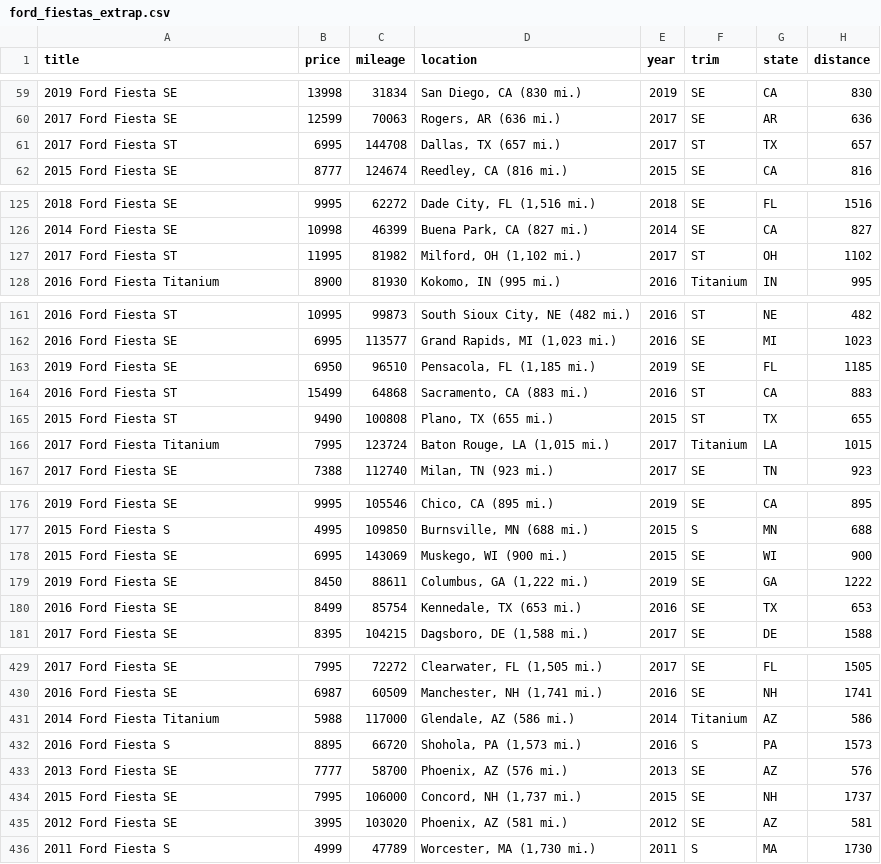
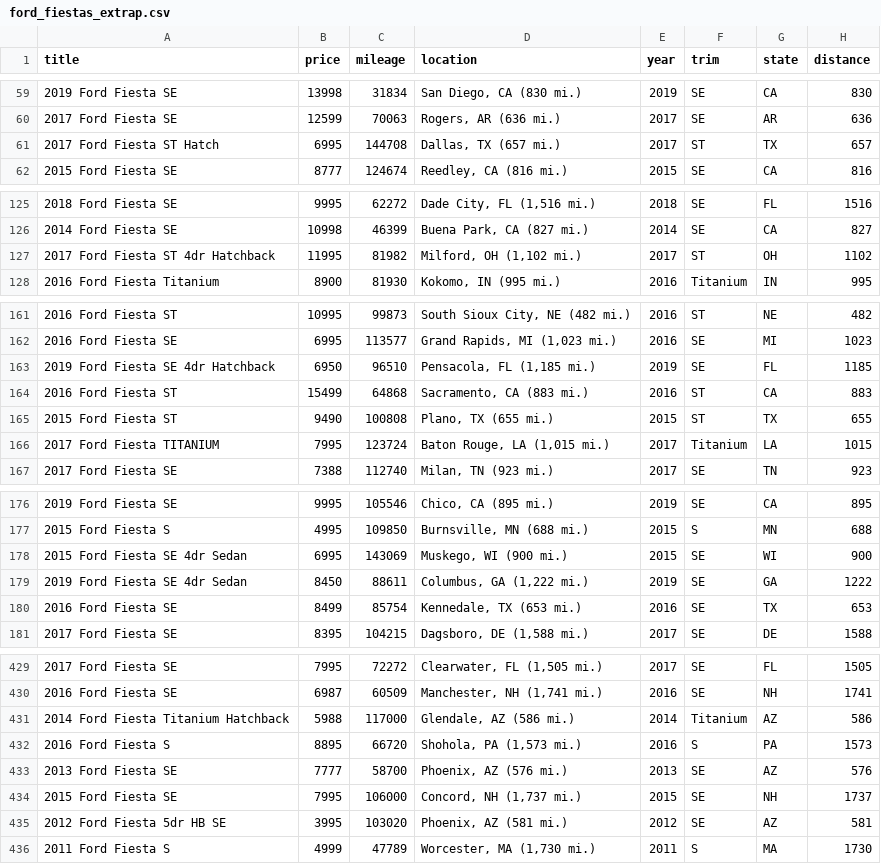
Before and after one commit to jefferylane/Ford-Fiesta-Price-Prediction-Model, a CSV file: ford_fiestas_extrap.csv, drawn as a sheet; only a part is shown, gaps mark what is left out; the diff covers the shown part only.

```diff
--- a/ford_fiestas_extrap.csv
+++ b/ford_fiestas_extrap.csv
@@ -60,3 +60,3 @@ title,price,mileage,location,year,trim,state,distance
 2017 Ford Fiesta SE,12599,70063,"Rogers, AR (636 mi.)",2017,SE,AR,636
-2017 Ford Fiesta ST,6995,144708,"Dallas, TX (657 mi.)",2017,ST,TX,657
+2017 Ford Fiesta ST Hatch,6995,144708,"Dallas, TX (657 mi.)",2017,ST,TX,657
 2015 Ford Fiesta SE,8777,124674,"Reedley, CA (816 mi.)",2015,SE,CA,816
@@ -126,3 +126,3 @@ title,price,mileage,location,year,trim,state,distance
 2014 Ford Fiesta SE,10998,46399,"Buena Park, CA (827 mi.)",2014,SE,CA,827
-2017 Ford Fiesta ST,11995,81982,"Milford, OH (1,102 mi.)",2017,ST,OH,1102
+2017 Ford Fiesta ST 4dr Hatchback,11995,81982,"Milford, OH (1,102 mi.)",2017,ST,OH,1102
 2016 Ford Fiesta Titanium,8900,81930,"Kokomo, IN (995 mi.)",2016,Titanium,IN,995
@@ -162,6 +162,6 @@ title,price,mileage,location,year,trim,state,distance
 2016 Ford Fiesta SE,6995,113577,"Grand Rapids, MI (1,023 mi.)",2016,SE,MI,1023
-2019 Ford Fiesta SE,6950,96510,"Pensacola, FL (1,185 mi.)",2019,SE,FL,1185
+2019 Ford Fiesta SE 4dr Hatchback,6950,96510,"Pensacola, FL (1,185 mi.)",2019,SE,FL,1185
 2016 Ford Fiesta ST,15499,64868,"Sacramento, CA (883 mi.)",2016,ST,CA,883
 2015 Ford Fiesta ST,9490,100808,"Plano, TX (655 mi.)",2015,ST,TX,655
-2017 Ford Fiesta Titanium,7995,123724,"Baton Rouge, LA (1,015 mi.)",2017,Titanium,LA,1015
+2017 Ford Fiesta TITANIUM,7995,123724,"Baton Rouge, LA (1,015 mi.)",2017,Titanium,LA,1015
 2017 Ford Fiesta SE,7388,112740,"Milan, TN (923 mi.)",2017,SE,TN,923
@@ -177,4 +177,4 @@ title,price,mileage,location,year,trim,state,distance
 2015 Ford Fiesta S,4995,109850,"Burnsville, MN (688 mi.)",2015,S,MN,688
-2015 Ford Fiesta SE,6995,143069,"Muskego, WI (900 mi.)",2015,SE,WI,900
-2019 Ford Fiesta SE,8450,88611,"Columbus, GA (1,222 mi.)",2019,SE,GA,1222
+2015 Ford Fiesta SE 4dr Sedan,6995,143069,"Muskego, WI (900 mi.)",2015,SE,WI,900
+2019 Ford Fiesta SE 4dr Sedan,8450,88611,"Columbus, GA (1,222 mi.)",2019,SE,GA,1222
 2016 Ford Fiesta SE,8499,85754,"Kennedale, TX (653 mi.)",2016,SE,TX,653
@@ -430,3 +430,3 @@ title,price,mileage,location,year,trim,state,distance
 2016 Ford Fiesta SE,6987,60509,"Manchester, NH (1,741 mi.)",2016,SE,NH,1741
-2014 Ford Fiesta Titanium,5988,117000,"Glendale, AZ (586 mi.)",2014,Titanium,AZ,586
+2014 Ford Fiesta Titanium Hatchback,5988,117000,"Glendale, AZ (586 mi.)",2014,Titanium,AZ,586
 2016 Ford Fiesta S,8895,66720,"Shohola, PA (1,573 mi.)",2016,S,PA,1573
@@ -434,3 +434,3 @@ title,price,mileage,location,year,trim,state,distance
 2015 Ford Fiesta SE,7995,106000,"Concord, NH (1,737 mi.)",2015,SE,NH,1737
-2012 Ford Fiesta SE,3995,103020,"Phoenix, AZ (581 mi.)",2012,SE,AZ,581
+2012 Ford Fiesta 5dr HB SE,3995,103020,"Phoenix, AZ (581 mi.)",2012,SE,AZ,581
 2011 Ford Fiesta S,4999,47789,"Worcester, MA (1,730 mi.)",2011,S,MA,1730
```
Also changed, not shown: 2 added rows and 22 edited cells elsewhere in this file, 13 other files.
